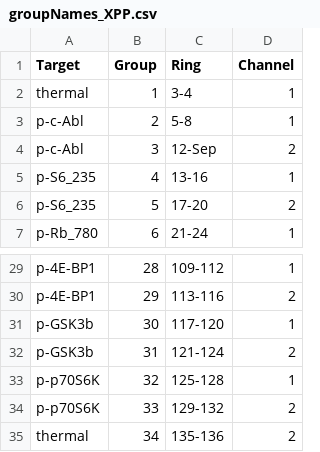
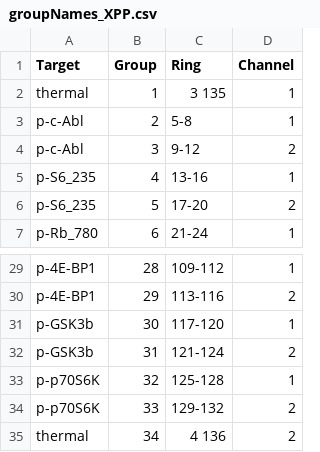
Before and after one commit to maricruz1902/XenograftProteinProfiling, a CSV file: groupNames_XPP.csv, drawn as a sheet; only a part is shown, gaps mark what is left out; the diff names each change by its address in the sheet, - before the commit and + after, or states it on an @@ line.

```diff
--- a/groupNames_XPP.csv
+++ b/groupNames_XPP.csv
-C2 (Ring): 3-4
+C2 (Ring): 3 135
-C4 (Ring): 12-Sep
+C4 (Ring): 9-12
-C35 (Ring): 135-136
+C35 (Ring): 4 136
```
Also changed, not shown: groupNames_allClusters.csv.
